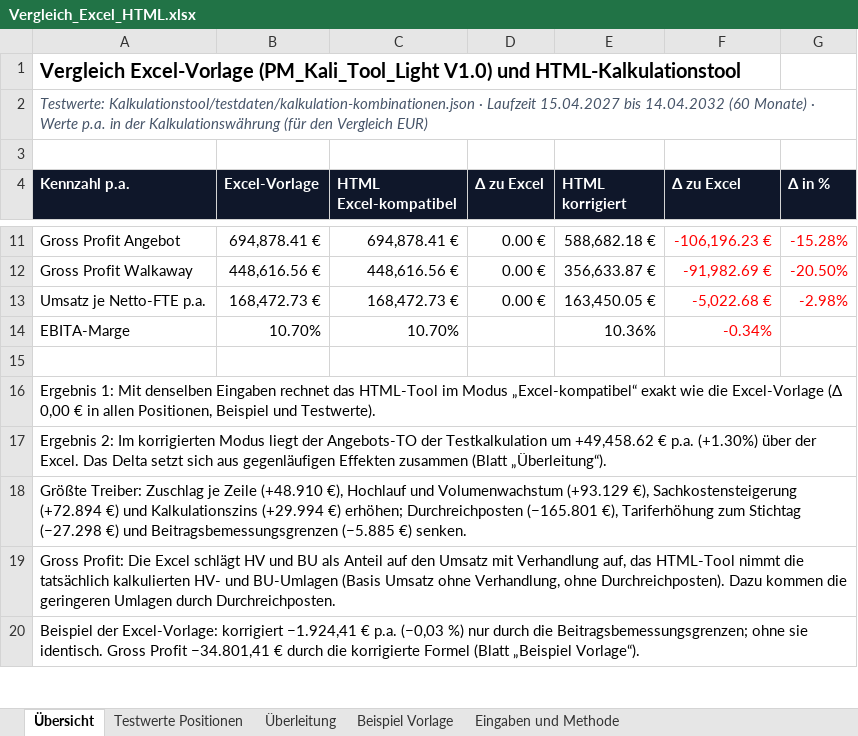
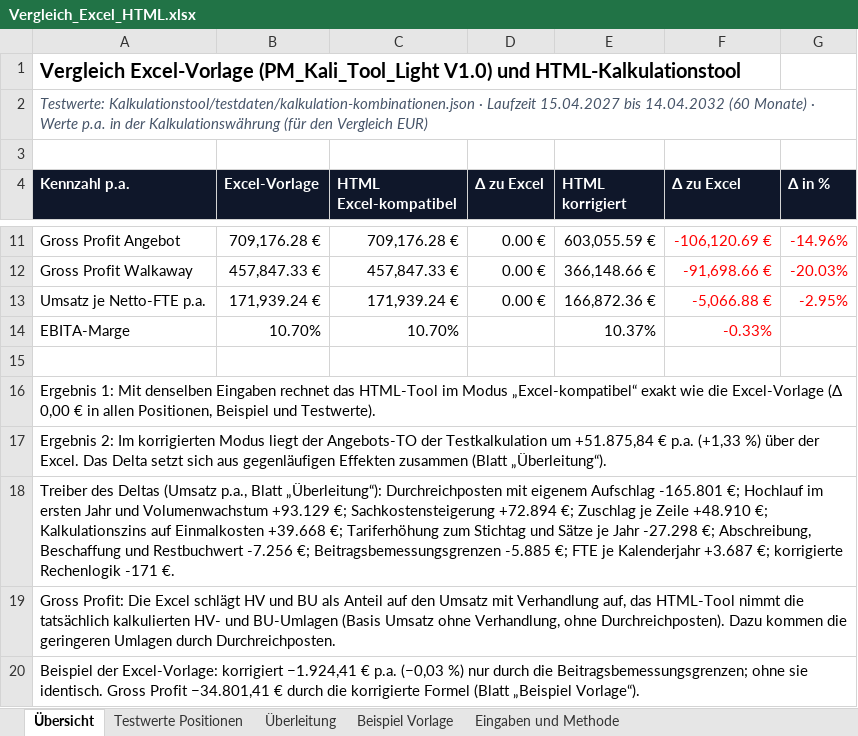
Before and after one commit to lohmse-oss/Lagerplaner, an Excel workbook: Kalkulationstool/vergleich/Vergleich_Excel_HTML.xlsx, sheet Übersicht, drawn as a sheet; only a part is shown, gaps mark what is left out; values as stored, in another font and other column widths than the file's, no borders; the diff covers the shown part only; the diff names each change by its address in the sheet, - before the commit and + after, or states it on an @@ line.

```diff
--- a/Kalkulationstool/vergleich/Vergleich_Excel_HTML.xlsx (sheet Übersicht)
+++ b/Kalkulationstool/vergleich/Vergleich_Excel_HTML.xlsx (sheet Übersicht)
-B11 (Excel-Vorlage): 694,878.41 €
+B11 (Excel-Vorlage): 709,176.28 €
-C11 (HTML Excel-kompatibel): 694,878.41 €
+C11 (HTML Excel-kompatibel): 709,176.28 €
-E11 (HTML korrigiert): 588,682.18 €
+E11 (HTML korrigiert): 603,055.59 €
-F11 (Δ zu Excel): -106,196.23 €
+F11 (Δ zu Excel): -106,120.69 €
-G11 (Δ in %): -15.28%
+G11 (Δ in %): -14.96%
-B12 (Excel-Vorlage): 448,616.56 €
+B12 (Excel-Vorlage): 457,847.33 €
-C12 (HTML Excel-kompatibel): 448,616.56 €
+C12 (HTML Excel-kompatibel): 457,847.33 €
-E12 (HTML korrigiert): 356,633.87 €
+E12 (HTML korrigiert): 366,148.66 €
-F12 (Δ zu Excel): -91,982.69 €
+F12 (Δ zu Excel): -91,698.66 €
-G12 (Δ in %): -20.50%
+G12 (Δ in %): -20.03%
-B13 (Excel-Vorlage): 168,472.73 €
+B13 (Excel-Vorlage): 171,939.24 €
-C13 (HTML Excel-kompatibel): 168,472.73 €
+C13 (HTML Excel-kompatibel): 171,939.24 €
-E13 (HTML korrigiert): 163,450.05 €
+E13 (HTML korrigiert): 166,872.36 €
-F13 (Δ zu Excel): -5,022.68 €
+F13 (Δ zu Excel): -5,066.88 €
-G13 (Δ in %): -2.98%
+G13 (Δ in %): -2.95%
-E14 (HTML korrigiert): 10.36%
+E14 (HTML korrigiert): 10.37%
-F14 (Δ zu Excel): -0.34%
+F14 (Δ zu Excel): -0.33%
-A17 (Kennzahl p.a.): …Testkalkulation um +49,458.62 € p.a. (+1.30%) über der…
+A17 (Kennzahl p.a.): …Testkalkulation um +51.875,84 € p.a. (+1,33 %) über der…
-A18 (Kennzahl p.a.): Größte Treiber: Zuschlag je Zeile (+48.910 €), Hochlauf und Volumenwachstum (+93.129 €), Sachkostensteigerung (+72.894 €) und Kalkulationszins (+29.994 €) erhöhen; Durchreichposten (−165.801 €), Tariferhöhung zum Stichtag (−27.298 €) und Beitragsbemessungsgrenzen (−5.885 €) senken.
+A18 (Kennzahl p.a.): Treiber des Deltas (Umsatz p.a., Blatt „Überleitung“): Durchreichposten mit eigenem Aufschlag -165.801 €; Hochlauf im ersten Jahr und Volumenwachstum +93.129 €; Sachkostensteigerung +72.894 €; Zuschlag je Zeile +48.910 €; Kalkulationszins auf Einmalkosten +39.668 €; Tariferhöhung zum Stichtag und Sätze je Jahr -27.298 €; Abschreibung, Beschaffung und Restbuchwert -7.256 €; Beitragsbemessungsgrenzen -5.885 €; FTE je Kalenderjahr +3.687 €; korrigierte Rechenlogik -171 €.
```
Also changed, not shown: 30 edited cells elsewhere in this sheet, sheet Testwerte Positionen, sheet Überleitung, sheet Eingaben und Methode, Kalkulationstool/vergleich/Excel-Vorlage_mit_Testwerten.xlsx, 3 other files.
